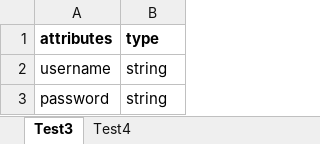
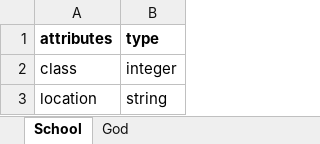
Before and after one commit to Yiiiqing/web-backend, an Excel workbook: scaffold/model/model2.xlsx, sheet School, drawn as a sheet; values as stored, in another font and other column widths than the file's, no borders; removed rows and columns are numbered as before the commit, all else as after; the diff names each change by its address in the sheet, - before the commit and + after, or states it on an @@ line.

```diff
--- a/scaffold/model/model2.xlsx (sheet School)
+++ b/scaffold/model/model2.xlsx (sheet School)
-sheet tab: Test3
+sheet tab: School
-sheet tab: Test4
+sheet tab: God
-row 2: username | string
+row 2: class | integer
-A3 (attributes): password
+A3 (attributes): location
```
Also changed, not shown: sheet God, scaffold/model/model.xlsx, 8 other files.
